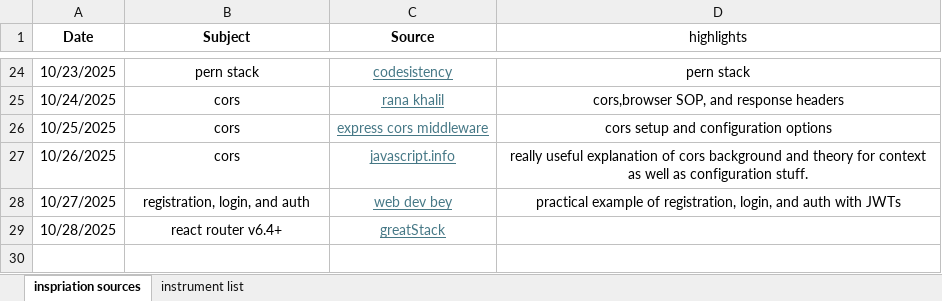
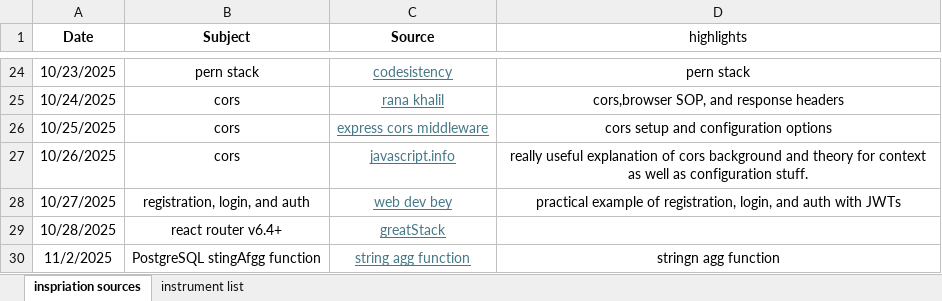
Before and after one commit to TheGreatGit/Music_Tutor_Project, an Excel workbook: docs/resource log.xlsx, sheet inspriation sources, drawn as a sheet; only a part is shown, gaps mark what is left out; values as stored, in another font and other column widths than the file's, no borders; the diff names each change by its address in the sheet, - before the commit and + after, or states it on an @@ line.

```diff
--- a/docs/resource log.xlsx (sheet inspriation sources)
+++ b/docs/resource log.xlsx (sheet inspriation sources)
+row 30: 11/2/2025 | PostgreSQL stingAfgg function | string agg function | stringn agg function
```
Also changed, not shown: 11 other files.
